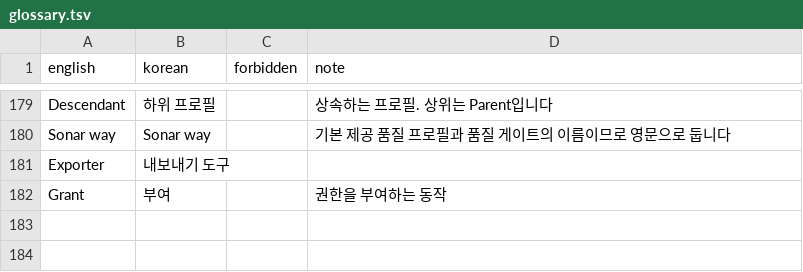
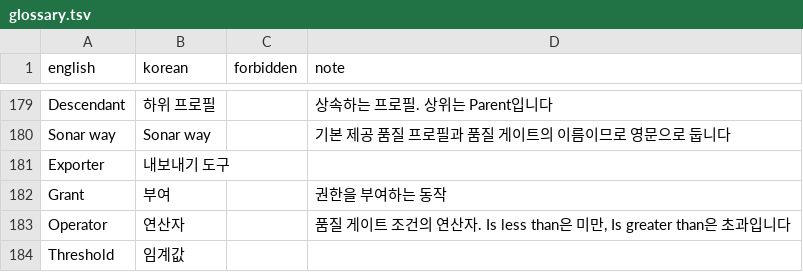
Before and after one commit to say2alice/sonar-l10n-korean-plugin, a TSV file: translation/glossary.tsv, drawn as a sheet; only a part is shown, gaps mark what is left out; the diff names each change by its address in the sheet, - before the commit and + after, or states it on an @@ line.

Commit message:
feat(translation): 품질 게이트와 품질 프로필 셋째 묶음 번역
- 단위 3의 품질 게이트 조건과 연산자 등 75키 번역
- 연산자, 임계값을 용어집에 추가

```diff
--- a/translation/glossary.tsv
+++ b/translation/glossary.tsv
+row 183: Operator | 연산자 |  | 품질 게이트 조건의 연산자. Is less than은 미만, Is greater than은 초과입니다
+row 184: Threshold | 임계값
```
Also changed, not shown: 1 other file.
